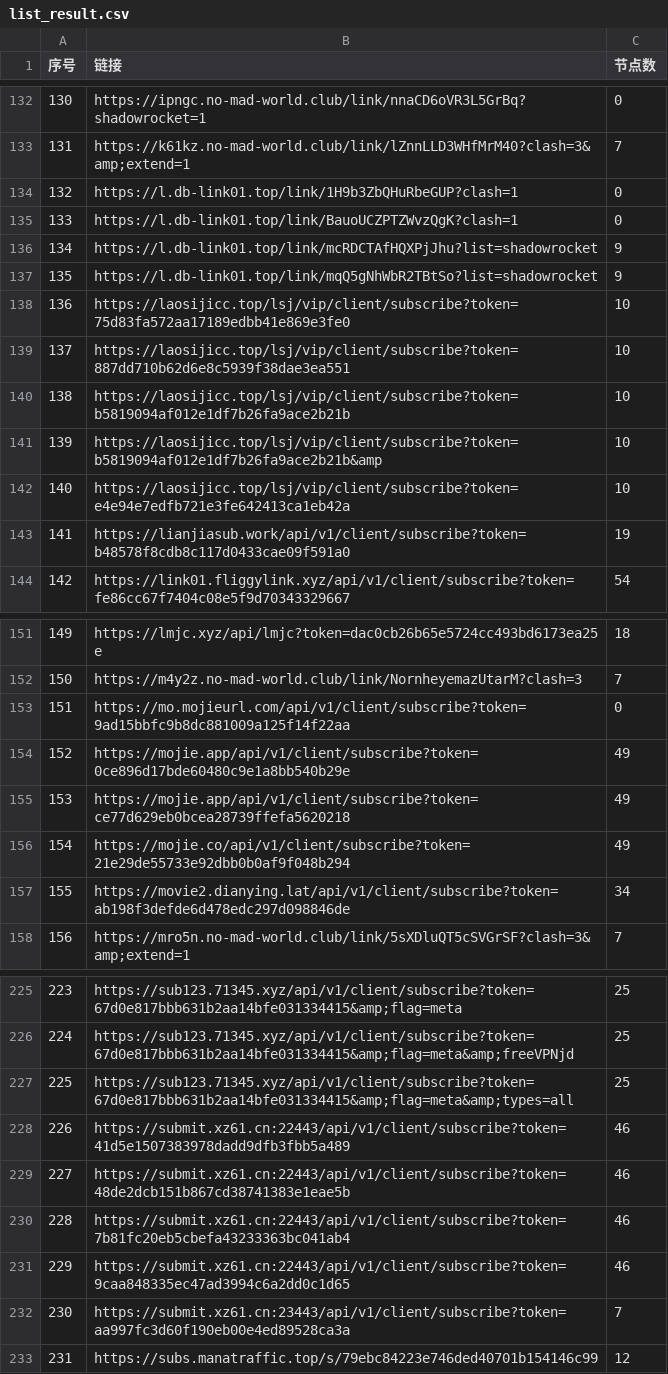
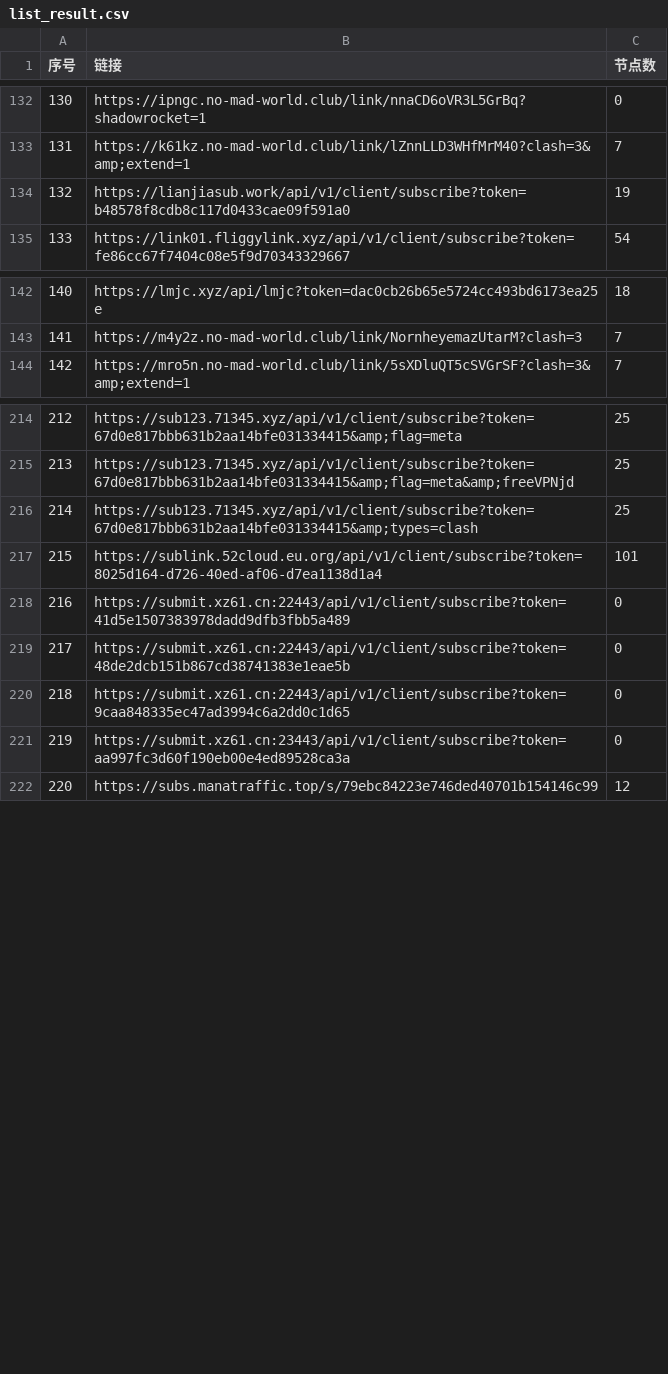
Before and after one commit to 3878590578/NoMoreWalls, a CSV file: list_result.csv, drawn as a sheet; only a part is shown, gaps mark what is left out; removed rows and columns are numbered as before the commit, all else as after; the diff covers the shown part only; the diff names each change by its address in the sheet, - before the commit and + after, or states it on an @@ line.

```diff
--- a/list_result.csv
+++ b/list_result.csv
@@ column A (序号) renumbered between rows 6 and 328 @@
-row 134: 132 | https://l.db-link01.top/link/1H9b3ZbQHuRbeGUP?clash=1 | 0
-row 135: 133 | https://l.db-link01.top/link/BauoUCZPTZWvzQgK?clash=1 | 0
-row 136: 134 | https://l.db-link01.top/link/mcRDCTAfHQXPjJhu?list=shadowrocket | 9
-row 137: 135 | https://l.db-link01.top/link/mqQ5gNhWbR2TBtSo?list=shadowrocket | 9
-row 138: 136 | https://laosijicc.top/lsj/vip/client/subscribe?token=75d83fa572aa17189edbb41e869e3fe0 | 10
-row 139: 137 | https://laosijicc.top/lsj/vip/client/subscribe?token=887dd710b62d6e8c5939f38dae3ea551 | 10
-row 140: 138 | https://laosijicc.top/lsj/vip/client/subscribe?token=b5819094af012e1df7b26fa9ace2b21b | 10
-row 141: 139 | https://laosijicc.top/lsj/vip/client/subscribe?token=b5819094af012e1df7b26fa9ace2b21b&amp | 10
-row 142: 140 | https://laosijicc.top/lsj/vip/client/subscribe?token=e4e94e7edfb721e3fe642413ca1eb42a | 10
-row 153: 151 | https://mo.mojieurl.com/api/v1/client/subscribe?token=9ad15bbfc9b8dc881009a125f14f22aa | 0
-row 154: 152 | https://mojie.app/api/v1/client/subscribe?token=0ce896d17bde60480c9e1a8bb540b29e | 49
-row 155: 153 | https://mojie.app/api/v1/client/subscribe?token=ce77d629eb0bcea28739ffefa5620218 | 49
-row 156: 154 | https://mojie.co/api/v1/client/subscribe?token=21e29de55733e92dbb0b0af9f048b294 | 49
-row 157: 155 | https://movie2.dianying.lat/api/v1/client/subscribe?token=ab198f3defde6d478edc297d098846de | 34
-B216 (链接): https://sub123.71345.xyz/api/v1/client/subscribe?token=67d0e817bbb631b2aa14bfe031334415&amp;flag=meta&amp;types=all
+B216 (链接): https://sub123.71345.xyz/api/v1/client/subscribe?token=67d0e817bbb631b2aa14bfe031334415&amp;types=clash
+row 217: 215 | https://sublink.52cloud.eu.org/api/v1/client/subscribe?token=8025d164-d726-40ed-af06-d7ea1138d1a4 | 101
-C218:C219 (节点数): 46
+C218:C219 (节点数): 0
-row 230: 228 | https://submit.xz61.cn:22443/api/v1/client/subscribe?token=7b81fc20eb5cbefa43233363bc041ab4 | 46
-C220 (节点数): 46
+C220 (节点数): 0
-C221 (节点数): 7
+C221 (节点数): 0
```
Also changed, not shown: 11 added rows, 7 removed rows and 17 edited cells elsewhere in this file, 53 other files.
